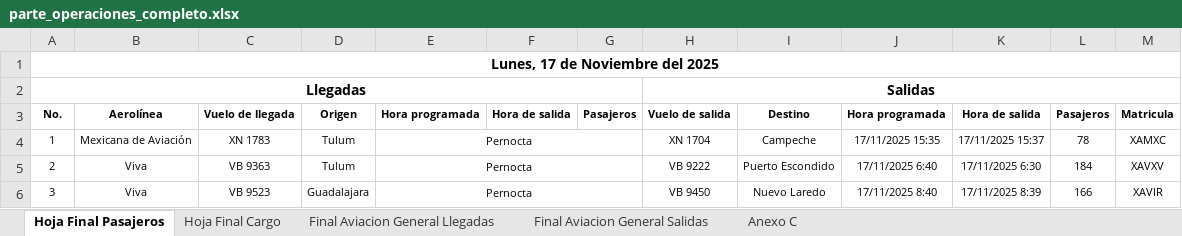
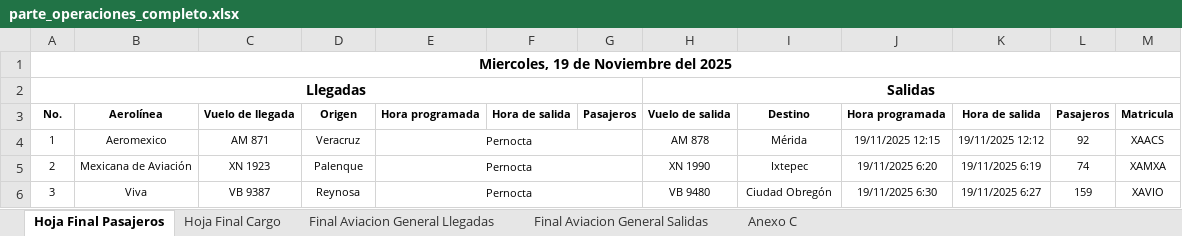
Before and after one commit to isaacazhael161f-creator/AIFA-OPERACIONES, an Excel workbook: excel/parte_operaciones_completo.xlsx, sheet Hoja Final Pasajeros, drawn as a sheet; only a part is shown; values as stored, in another font and other column widths than the file's, no borders; the diff covers the shown part only; the diff names each change by its address in the sheet, - before the commit and + after, or states it on an @@ line.

```diff
--- a/excel/parte_operaciones_completo.xlsx (sheet Hoja Final Pasajeros)
+++ b/excel/parte_operaciones_completo.xlsx (sheet Hoja Final Pasajeros)
-A1: Lunes, 17 de Noviembre del 2025
+A1: Miercoles, 19 de Noviembre del 2025
-B4: Mexicana de Aviación
+B4: Aeromexico
-C4: XN 1783
+C4: AM 871
-D4: Tulum
+D4: Veracruz
-H4: XN 1704
+H4: AM 878
-I4: Campeche
+I4: Mérida
-J4: 17/11/2025 15:35
+J4: 19/11/2025 12:15
-K4: 17/11/2025 15:37
+K4: 19/11/2025 12:12
-L4: 78
+L4: 92
-M4: XAMXC
+M4: XAACS
-B5: Viva
+B5: Mexicana de Aviación
-C5: VB 9363
+C5: XN 1923
-D5: Tulum
+D5: Palenque
-H5: VB 9222
+H5: XN 1990
-I5: Puerto Escondido
+I5: Ixtepec
-J5: 17/11/2025 6:40
+J5: 19/11/2025 6:20
-K5: 17/11/2025 6:30
+K5: 19/11/2025 6:19
-L5: 184
+L5: 74
-M5: XAVXV
+M5: XAMXA
-C6: VB 9523
+C6: VB 9387
-D6: Guadalajara
+D6: Reynosa
-H6: VB 9450
+H6: VB 9480
-I6: Nuevo Laredo
+I6: Ciudad Obregón
-J6: 17/11/2025 8:40
+J6: 19/11/2025 6:30
-K6: 17/11/2025 8:39
+K6: 19/11/2025 6:27
-L6: 166
+L6: 159
-M6: XAVIR
+M6: XAVIO
```
Also changed, not shown: 883 edited cells and merged cells elsewhere in this sheet, sheet Hoja Final Cargo, sheet Final Aviacion General Salidas, sheet Final Aviacion General Llegadas, sheet Anexo C, formulas that keep their value, 10 other files.
